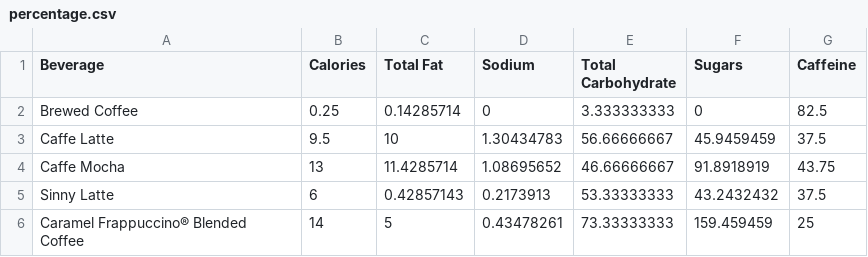
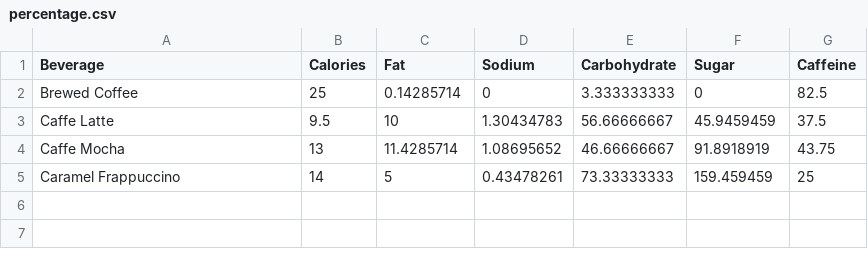
Before and after one commit to abbyhegarty/finalProject, a CSV file: percentage.csv, drawn as a sheet; removed rows and columns are numbered as before the commit, all else as after; the diff names each change by its address in the sheet, - before the commit and + after, or states it on an @@ line.

```diff
--- a/percentage.csv
+++ b/percentage.csv
-C1: Total Fat
+C1: Fat
-E1: Total Carbohydrate
+E1: Carbohydrate
-F1: Sugars
+F1: Sugar
-B2 (Calories): 0.25
+B2 (Calories): 25
-row 5: Sinny Latte | 6 | 0.42857143 | 0.2173913 | 53.33333333 | 43.2432432 | 37.5
-A5 (Beverage): Caramel Frappuccino® Blended Coffee
+A5 (Beverage): Caramel Frappuccino
```
Also changed, not shown: 4 other files.
